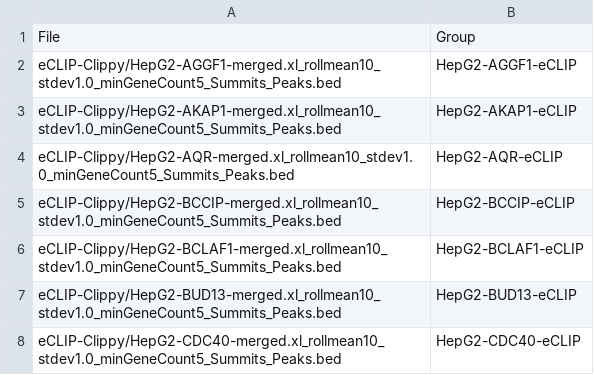
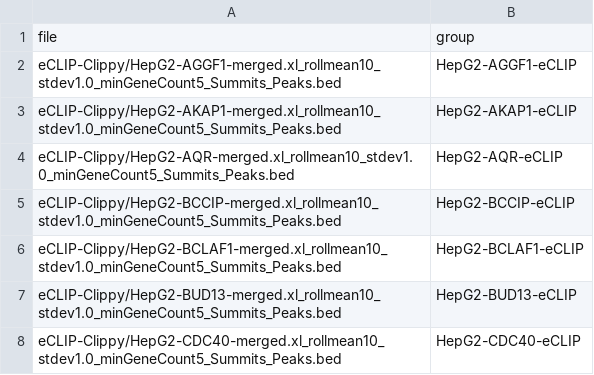
Before and after one commit to ulelab/RBPeek, a TSV file: RBPeekSamplesheet.tsv, drawn as a sheet; only a part is shown; removed rows and columns are numbered as before the commit, all else as after; the diff names each change by its address in the sheet, - before the commit and + after, or states it on an @@ line.

```diff
--- a/RBPeekSamplesheet.tsv
+++ b/RBPeekSamplesheet.tsv
-row 1: File | Group
+row 1: file | group
```
Also changed, not shown: 5 other files.
